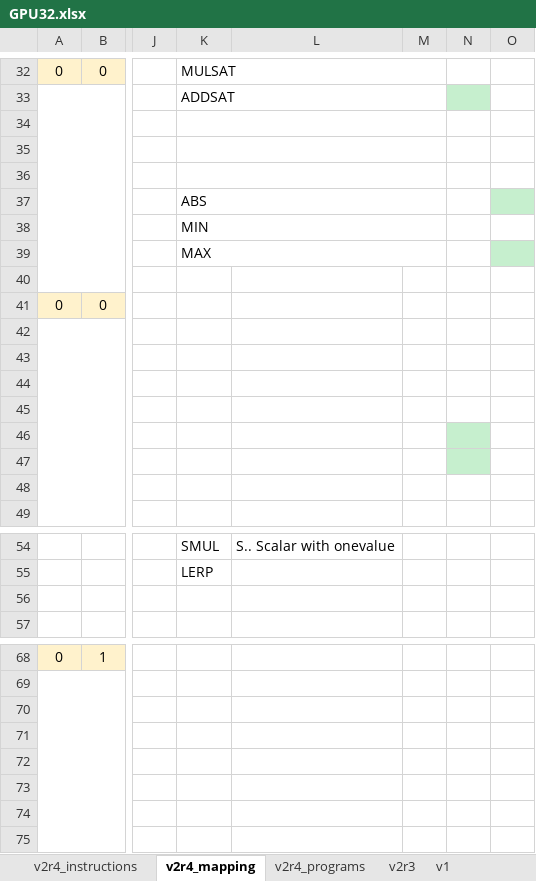
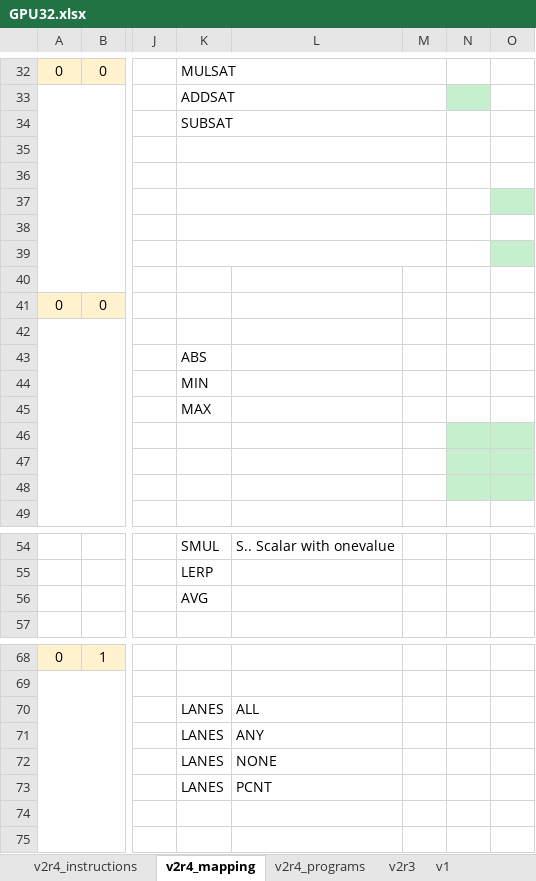
Before and after one commit to dBnx/gpu32, an Excel workbook: GPU32.xlsx, sheet v2r4_mapping, drawn as a sheet; only a part is shown, gaps mark what is left out; values as stored, in another font and other column widths than the file's, no borders; the diff covers the shown part only; the diff names each change by its address in the sheet, - before the commit and + after, or states it on an @@ line.

```diff
--- a/GPU32.xlsx (sheet v2r4_mapping)
+++ b/GPU32.xlsx (sheet v2r4_mapping)
-K34: (empty)
+K34: SUBSAT
-K37: ABS
+K37: (empty)
-K38: MIN
+K38: (empty)
-K39: MAX
+K39: (empty)
-K43: (empty)
+K43: ABS
-K44: (empty)
+K44: MIN
-K45: (empty)
+K45: MAX
-O46:O47 fill: none
+O46:O47 fill: #C6EFCE
-N48:O48 fill: none
+N48:O48 fill: #C6EFCE
-K56: (empty)
+K56: AVG
-K70:K73: (empty)
+K70:K73: LANES
-L70: (empty)
+L70: ALL
-L71: (empty)
+L71: ANY
-L72: (empty)
+L72: NONE
-L73: (empty)
+L73: PCNT
```
Also changed, not shown: 2 added rows, 2 removed rows, 14 moved rows, 10 edited cells and cell formats elsewhere in this sheet, 6 other files.
